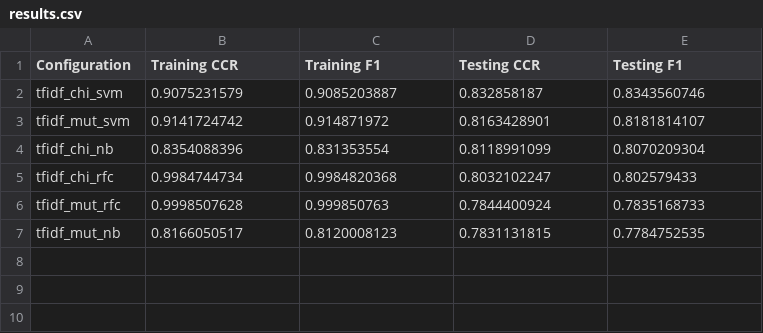
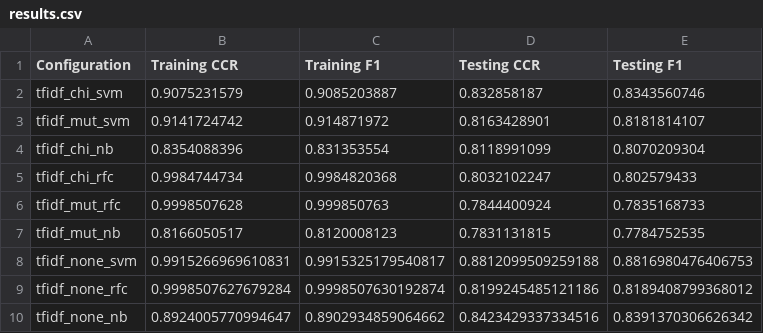
Before and after one commit to cj-casey/EC503-Final-Project, a CSV file: results.csv, drawn as a sheet.

Commit message:
Update results.csv

```diff
--- a/results.csv
+++ b/results.csv
@@ -7 +7,4 @@ tfidf_mut_rfc,0.9998507628,0.999850763,0.7844400924,0.7835168733
 tfidf_mut_nb,0.8166050517,0.8120008123,0.7831131815,0.7784752535
+tfidf_none_svm,0.9915266969610831,0.9915325179540817,0.8812099509259188,0.8816980476406753
+tfidf_none_rfc,0.9998507627679284,0.9998507630192874,0.8199245485121186,0.8189408799368012
+tfidf_none_nb,0.8924005770994647,0.8902934859064662,0.8423429337334516,0.8391370306626342
```
